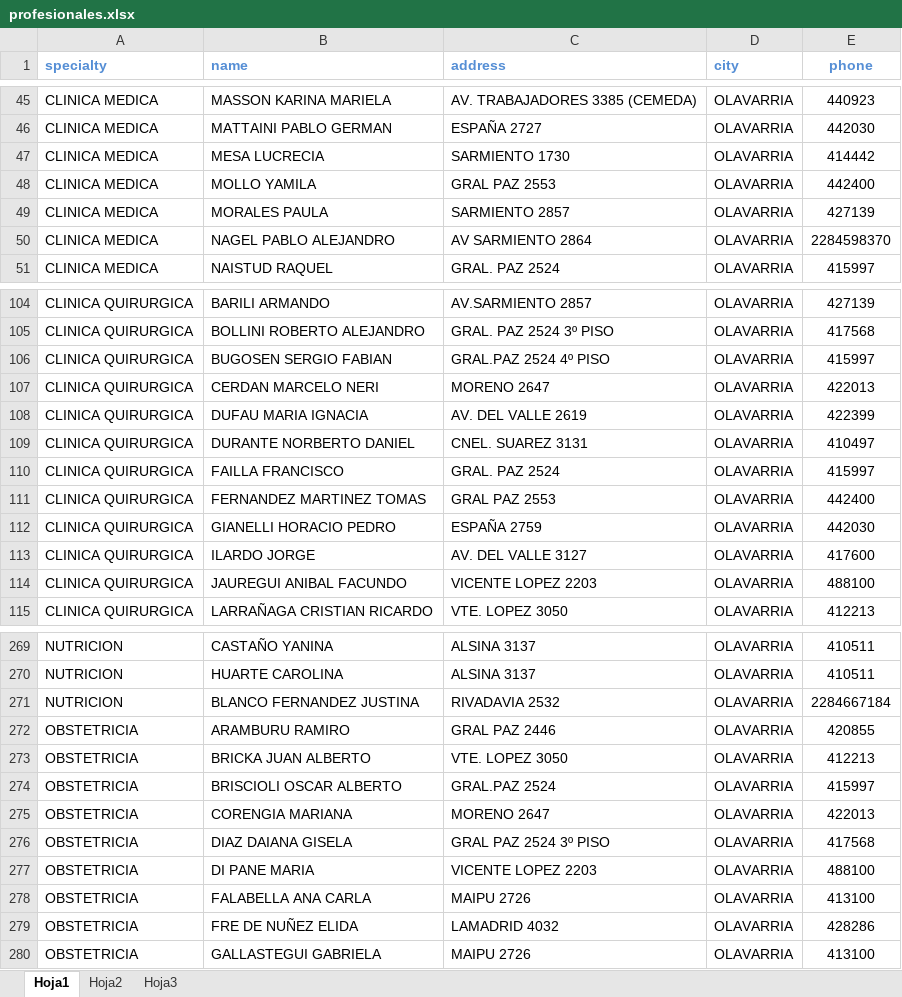
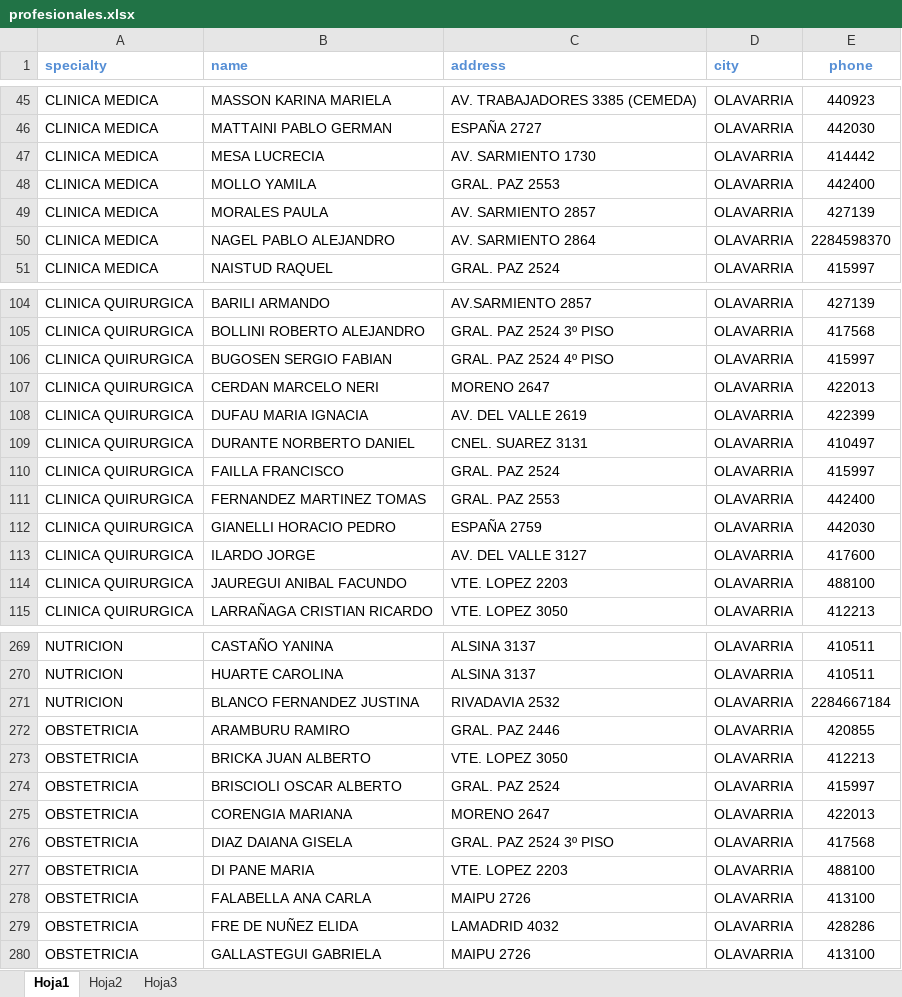
Before and after one commit to Ignacioamaya1993/Cartilla-Medica, an Excel workbook: profesionales.xlsx, sheet Hoja1, drawn as a sheet; only a part is shown, gaps mark what is left out; values as stored, in another font and other column widths than the file's, no borders; conditional formats not drawn; the diff covers the shown part only; the diff names each change by its address in the sheet, - before the commit and + after, or states it on an @@ line.

```diff
--- a/profesionales.xlsx (sheet Hoja1)
+++ b/profesionales.xlsx (sheet Hoja1)
-C47 (address): SARMIENTO 1730
+C47 (address): AV. SARMIENTO 1730
-C48 (address): GRAL PAZ 2553
+C48 (address): GRAL. PAZ 2553
-C49 (address): SARMIENTO 2857
+C49 (address): AV. SARMIENTO 2857
-C50 (address): AV SARMIENTO 2864
+C50 (address): AV. SARMIENTO 2864
-C106 (address): GRAL.PAZ 2524 4º PISO
+C106 (address): GRAL. PAZ 2524 4º PISO
-C111 (address): GRAL PAZ 2553
+C111 (address): GRAL. PAZ 2553
-C114 (address): VICENTE LOPEZ 2203
+C114 (address): VTE. LOPEZ 2203
-C272 (address): GRAL PAZ 2446
+C272 (address): GRAL. PAZ 2446
-C274 (address): GRAL.PAZ 2524
+C274 (address): GRAL. PAZ 2524
-C276 (address): GRAL PAZ 2524 3º PISO
+C276 (address): GRAL. PAZ 2524 3º PISO
-C277 (address): VICENTE LOPEZ 2203
+C277 (address): VTE. LOPEZ 2203
```
Also changed, not shown: 55 edited cells elsewhere in this sheet.
